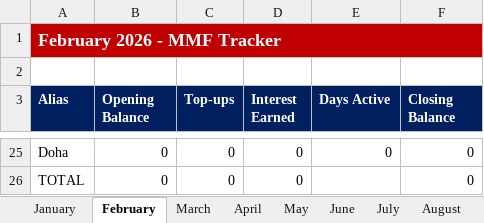
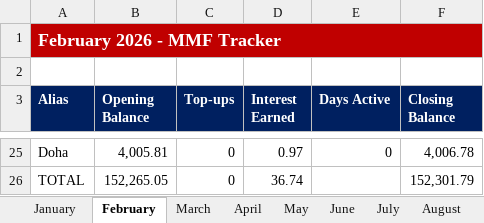
Before and after one commit to NBKariuki/Like-Minded-Folks, an Excel workbook: MMF_Tracker_2026_For_Website.xlsx, sheet February, drawn as a sheet; only a part is shown, gaps mark what is left out; values as stored, in another font and other column widths than the file's, no borders; the diff covers the shown part only; the diff names each change by its address in the sheet, - before the commit and + after, or states it on an @@ line.

```diff
--- a/MMF_Tracker_2026_For_Website.xlsx (sheet February)
+++ b/MMF_Tracker_2026_For_Website.xlsx (sheet February)
-B25 (Opening Balance): 0
+B25 (Opening Balance): 4,005.81
-D25 (Interest Earned): 0
+D25 (Interest Earned): 0.97
-F25 (Closing Balance): 0
+F25 (Closing Balance): 4,006.78
-B26 (Opening Balance): 0
+B26 (Opening Balance): 152,265.05
-D26 (Interest Earned): 0
+D26 (Interest Earned): 36.74
-F26 (Closing Balance): 0
+F26 (Closing Balance): 152,301.79
```
Also changed, not shown: 65 edited cells elsewhere in this sheet, 1 other file.
